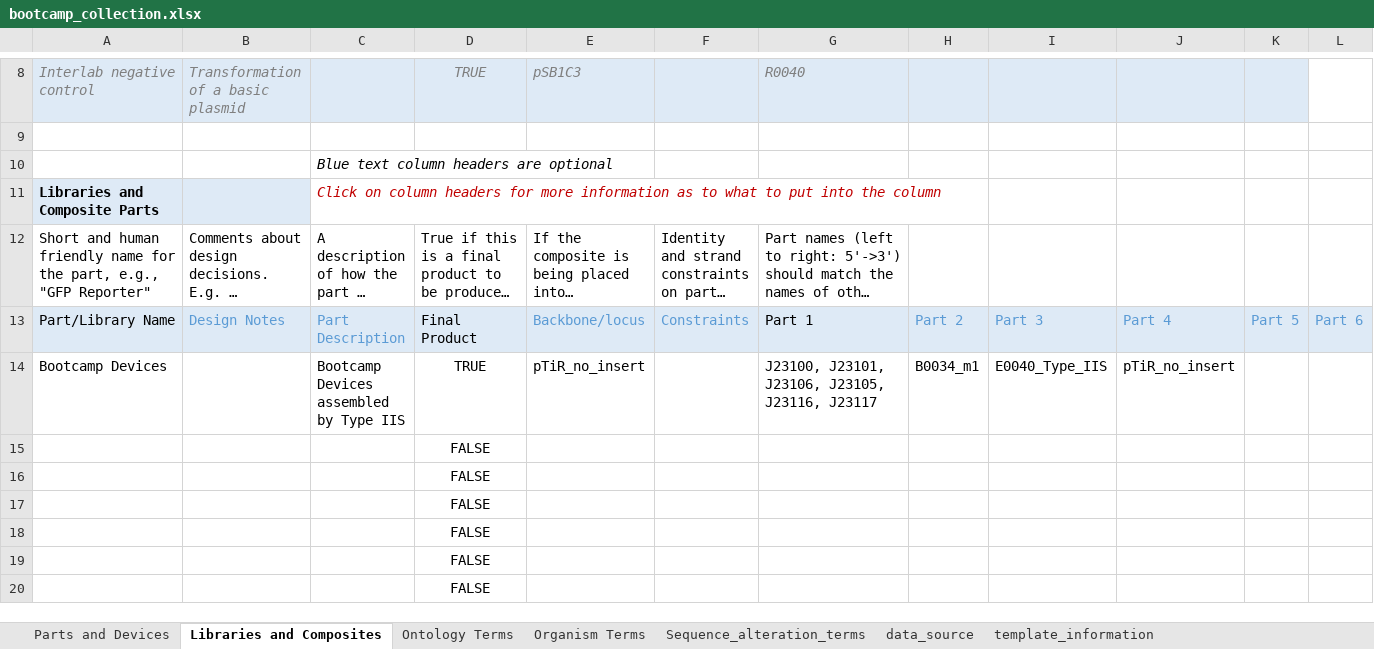
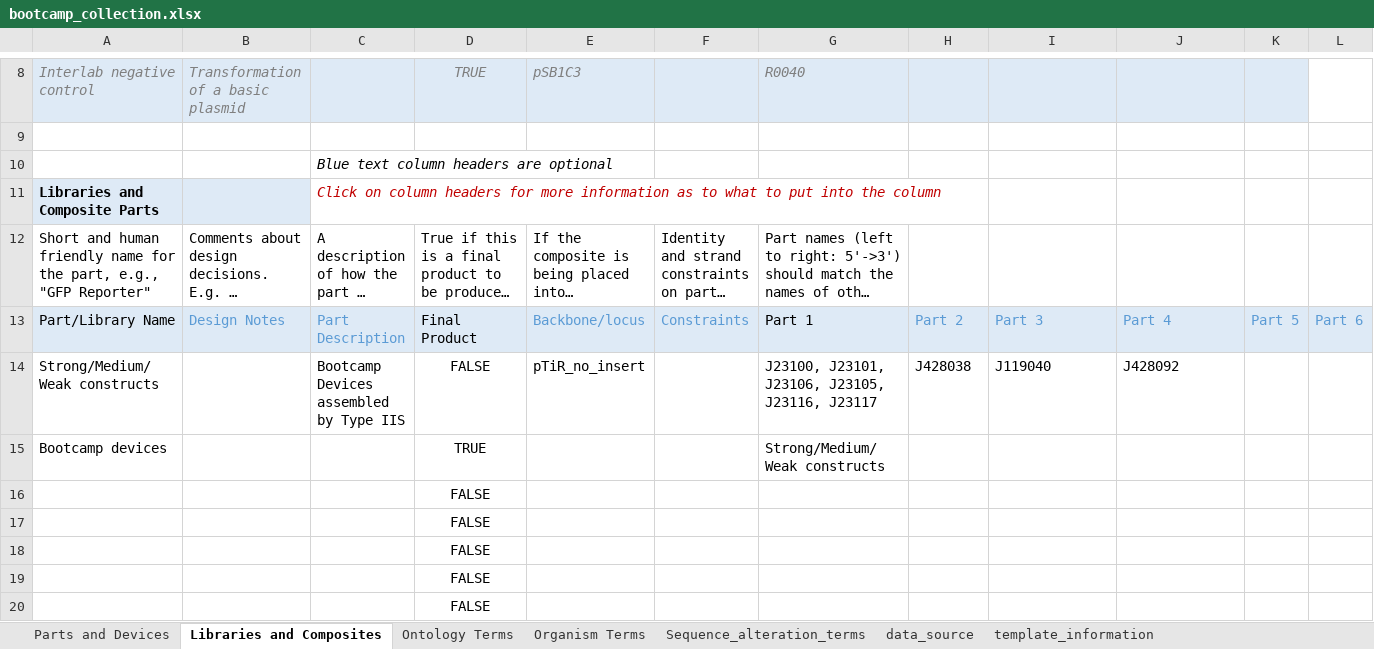
Before and after one commit to vinoo-igem/iGEM-bootcamp-test, an Excel workbook: bootcamp_collection.xlsx, sheet Libraries and Composites, drawn as a sheet; only a part is shown, gaps mark what is left out; long unchanged cells end in …; values as stored, in another font and other column widths than the file's, no borders; table styles not drawn; removed rows and columns are numbered as before the commit, all else as after; rows hold the shown columns only; the diff names each change by its address in the sheet, - before the commit and + after, or states it on an @@ line.

```diff
--- a/bootcamp_collection.xlsx (sheet Libraries and Composites)
+++ b/bootcamp_collection.xlsx (sheet Libraries and Composites)
-row 14: Bootcamp Devices |  | Bootcamp Devices assembled by Type IIS | TRUE | pTiR_no_insert |  | J23100, J23101, J23106, J23105, J23116, J23117 | B0034_m1 | E0040_Type_IIS | pTiR_no_insert
-row 15:  |  |  | FALSE
+row 14: Strong/Medium/Weak constructs |  | Bootcamp Devices assembled by Type IIS | FALSE | pTiR_no_insert |  | J23100, J23101, J23106, J23105, J23116, J23117 | J428038 | J119040 | J428092
+row 15: Bootcamp devices |  |  | TRUE |  |  | Strong/Medium/Weak constructs
```
Also changed, not shown: sheet Parts and Devices, 7 other files.
